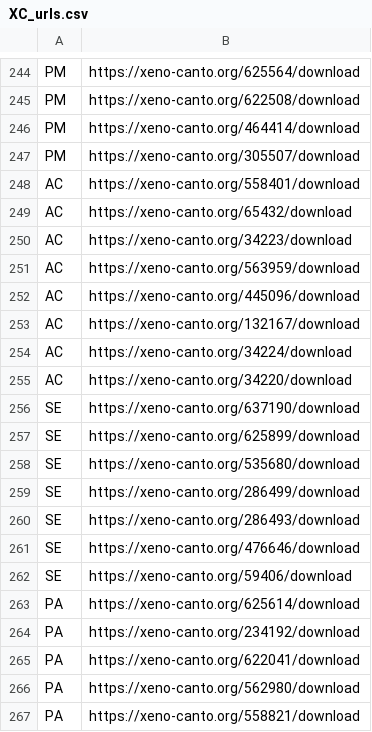
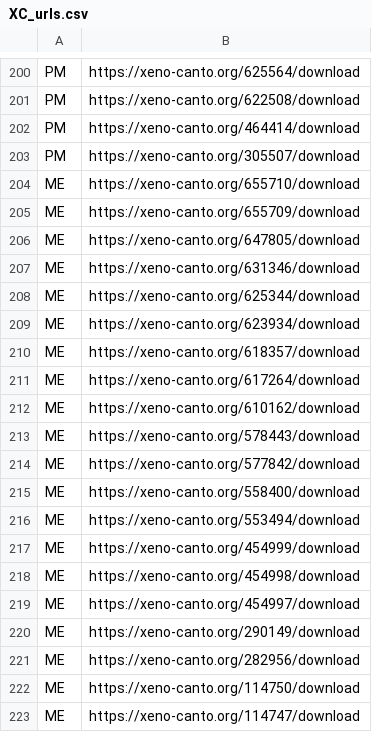
Before and after one commit to Ren8394/birdsong-downloader, a CSV file: assets/XC_urls.csv, drawn as a sheet; only a part is shown, gaps mark what is left out; the shorter side is filled out with more unchanged rows; the diff covers the shown part only.

```diff
--- a/assets/XC_urls.csv
+++ b/assets/XC_urls.csv
@@ -247 +203,21 @@ PM,https://xeno-canto.org/464414/download
 PM,https://xeno-canto.org/305507/download
+ME,https://xeno-canto.org/655710/download
+ME,https://xeno-canto.org/655709/download
+ME,https://xeno-canto.org/647805/download
+ME,https://xeno-canto.org/631346/download
+ME,https://xeno-canto.org/625344/download
+ME,https://xeno-canto.org/623934/download
+ME,https://xeno-canto.org/618357/download
+ME,https://xeno-canto.org/617264/download
+ME,https://xeno-canto.org/610162/download
+ME,https://xeno-canto.org/578443/download
+ME,https://xeno-canto.org/577842/download
+ME,https://xeno-canto.org/558400/download
+ME,https://xeno-canto.org/553494/download
+ME,https://xeno-canto.org/454999/download
+ME,https://xeno-canto.org/454998/download
+ME,https://xeno-canto.org/454997/download
+ME,https://xeno-canto.org/290149/download
+ME,https://xeno-canto.org/282956/download
+ME,https://xeno-canto.org/114750/download
+ME,https://xeno-canto.org/114747/download
```
Also changed, not shown: 12 added rows and 44 removed rows elsewhere in this file, assets/ML_urls.csv, assets/code.csv, 4 other files.
